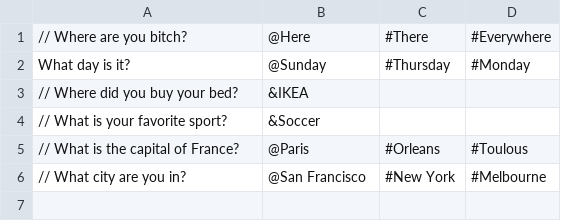
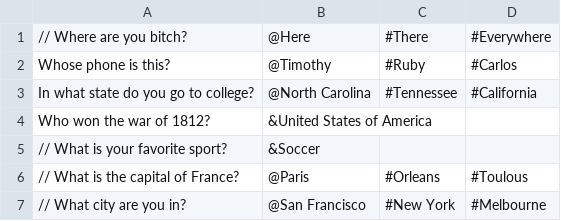
Before and after one commit to TimelyToga/learn_things, a CSV file: app/src/main/res/raw/qs.csv, drawn as a sheet; removed rows and columns are numbered as before the commit, all else as after; the diff names each change by its address in the sheet, - before the commit and + after, or states it on an @@ line.

```diff
--- a/app/src/main/res/raw/qs.csv
+++ b/app/src/main/res/raw/qs.csv
-row 2: What day is it? | @Sunday | #Thursday | #Monday
-row 3: // Where did you buy your bed? | &IKEA
+row 2: Whose phone is this? | @Timothy | #Ruby | #Carlos
+row 3: In what state do you go to college? | @North Carolina | #Tennessee | #California
+row 4: Who won the war of 1812? | &United States of America
```
Also changed, not shown: 3 other files.
